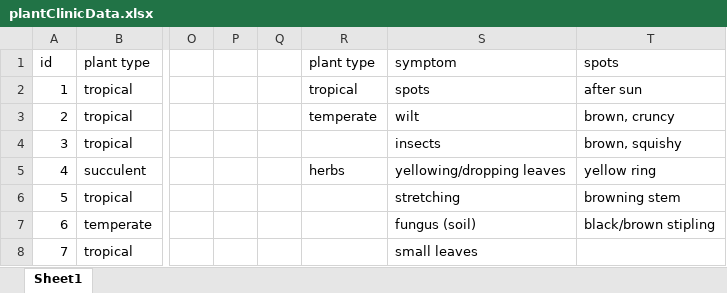
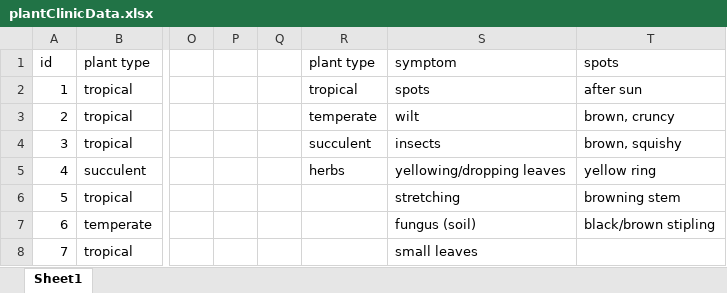
Before and after one commit to acharbonnet/plantDiagnistics, an Excel workbook: plantClinicData.xlsx, sheet Sheet1, drawn as a sheet; only a part is shown, gaps mark what is left out; values as stored, in another font and other column widths than the file's, no borders; the diff names each change by its address in the sheet, - before the commit and + after, or states it on an @@ line.

Commit message:
added visual aspects of plant type selection feature

```diff
--- a/plantClinicData.xlsx (sheet Sheet1)
+++ b/plantClinicData.xlsx (sheet Sheet1)
-R4: (empty)
+R4: succulent
```
Also changed, not shown: 3 other files.
